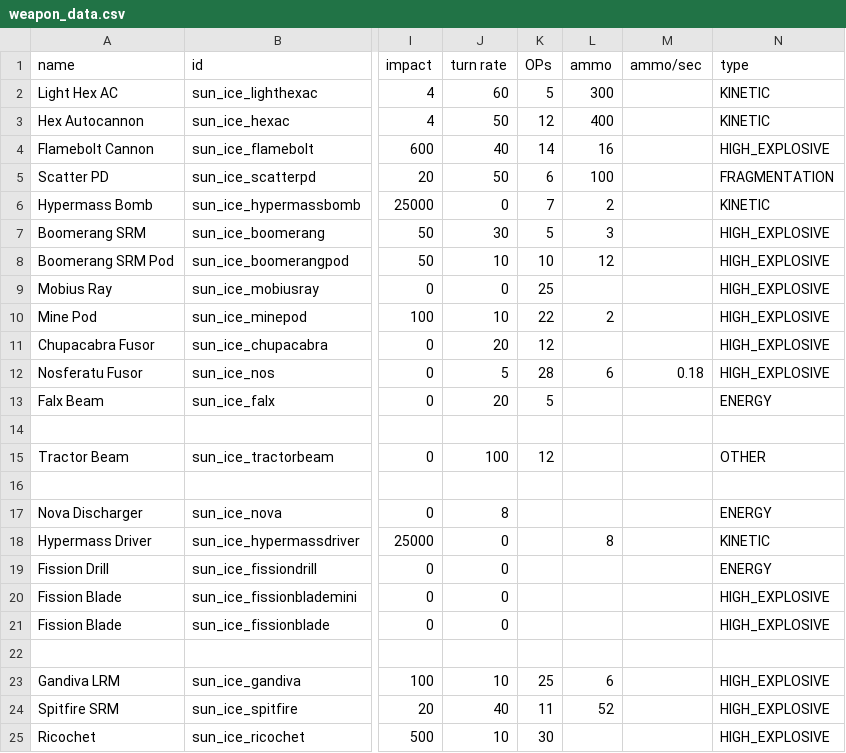
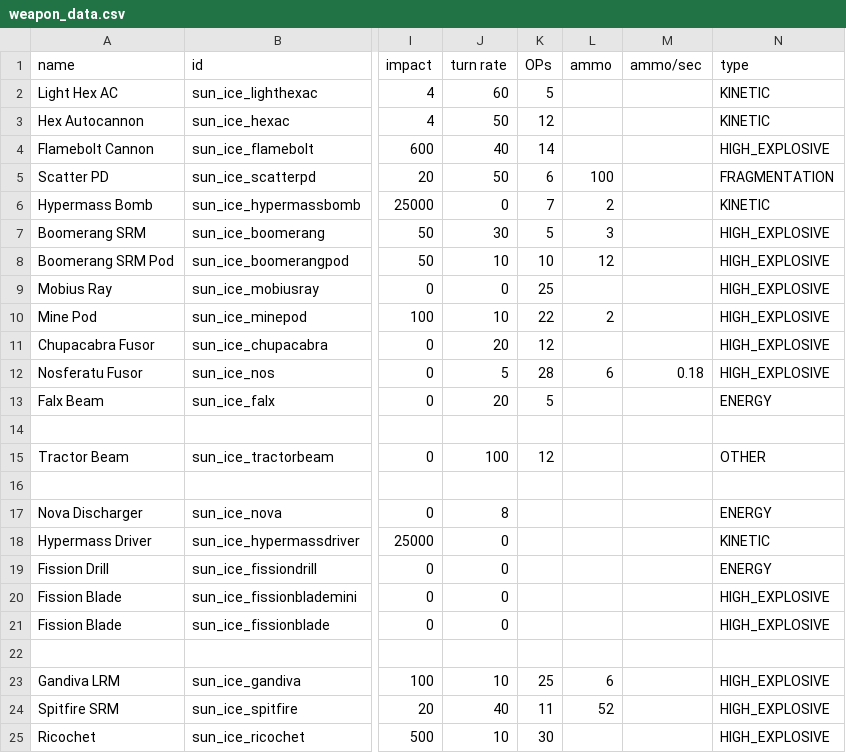
Before and after one commit to NateNBJ/IdoneusCitadelExiles, a CSV file: data/weapons/weapon_data.csv, drawn as a sheet; only a part is shown, gaps mark what is left out; the diff names each change by its address in the sheet, - before the commit and + after, or states it on an @@ line.

Commit message:
Remove ammo from ballistic weapons

```diff
--- a/data/weapons/weapon_data.csv
+++ b/data/weapons/weapon_data.csv
-L2 (ammo): 300
+L2 (ammo): (empty)
-L3 (ammo): 400
+L3 (ammo): (empty)
-L4 (ammo): 16
+L4 (ammo): (empty)
-L18 (ammo): 8
+L18 (ammo): (empty)
```
